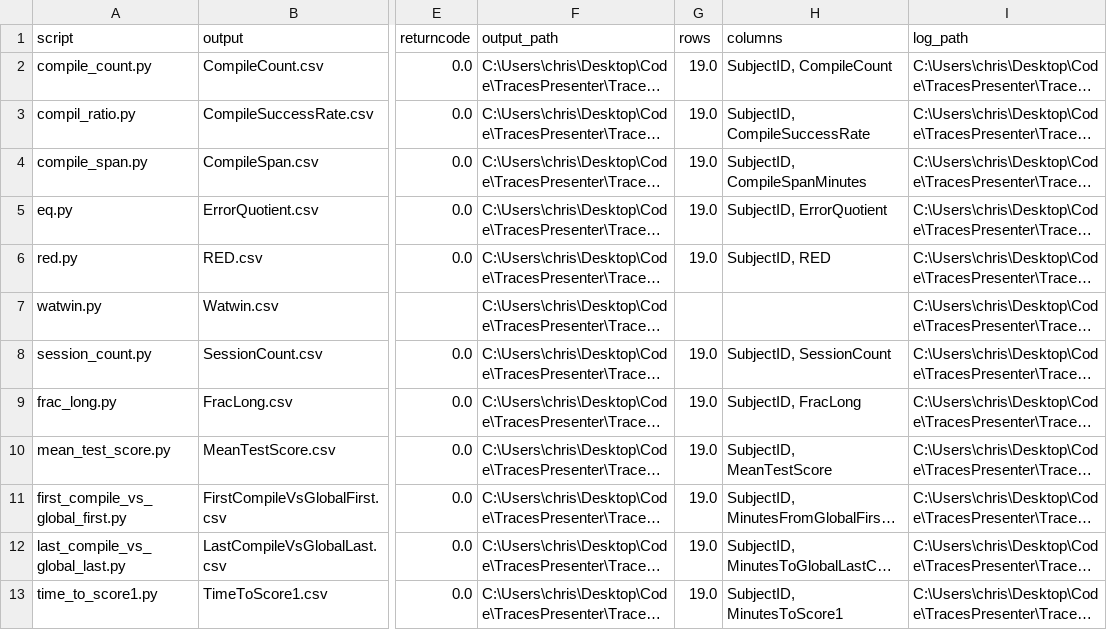
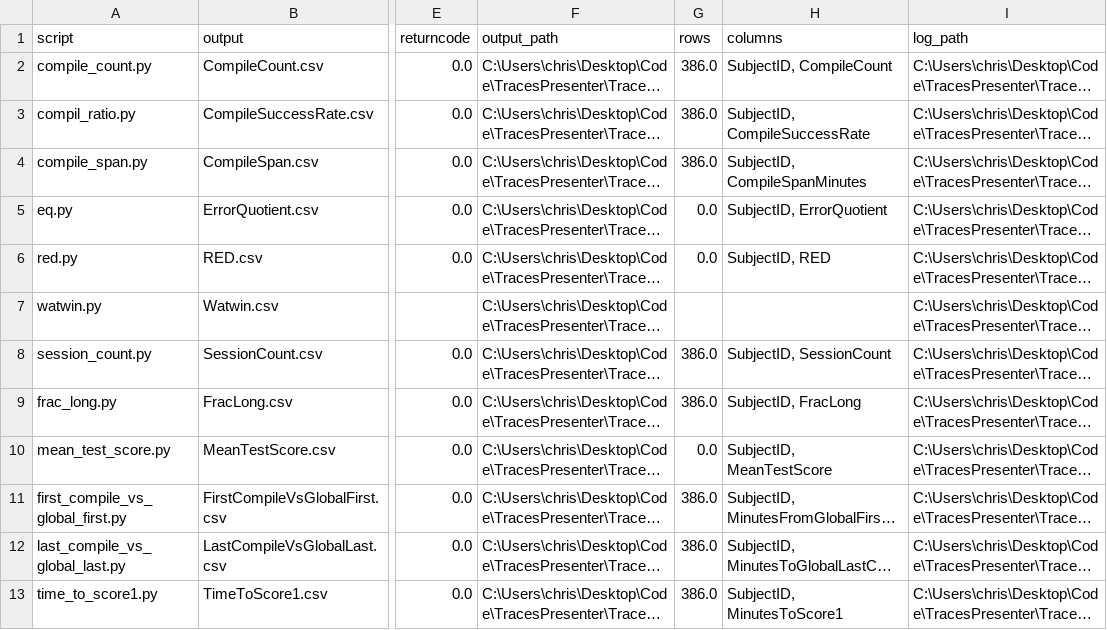
Before and after one commit to cmarshallbreton-prog/Traces_presenter, a CSV file: Jupyter/Chaine/csv/logs/run_report.csv, drawn as a sheet; only a part is shown, gaps mark what is left out; long unchanged cells end in …; the diff names each change by its address in the sheet, - before the commit and + after, or states it on an @@ line.

```diff
--- a/Jupyter/Chaine/csv/logs/run_report.csv
+++ b/Jupyter/Chaine/csv/logs/run_report.csv
-G2:G4 (rows): 19.0
+G2:G4 (rows): 386.0
-G5:G6 (rows): 19.0
+G5:G6 (rows): 0.0
-G8:G9 (rows): 19.0
+G8:G9 (rows): 386.0
-G10 (rows): 19.0
+G10 (rows): 0.0
-G11:G13 (rows): 19.0
+G11:G13 (rows): 386.0
```
Also changed, not shown: Jupyter/Chaine/analysis/explained_variance.csv, Jupyter/Chaine/analysis/kmeans_cluster_centers_original_units.csv, 42 other files.
